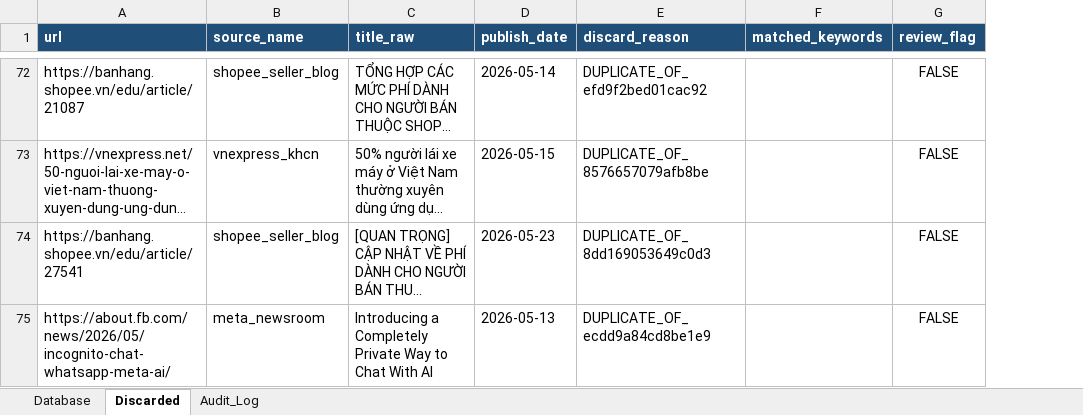
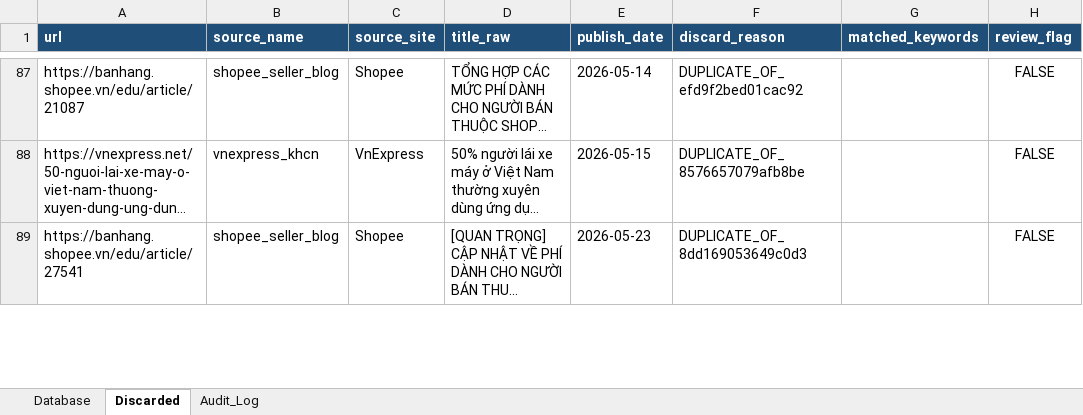
Before and after one commit to Hienhd15411/MR, an Excel workbook: output/raw_data.xlsx, sheet Discarded, drawn as a sheet; only a part is shown, gaps mark what is left out; long unchanged cells end in …; values as stored, in another font and other column widths than the file's, no borders; removed rows and columns are numbered as before the commit, all else as after; the diff covers the shown part only; the diff names each change by its address in the sheet, - before the commit and + after, or states it on an @@ line.

```diff
--- a/output/raw_data.xlsx (sheet Discarded)
+++ b/output/raw_data.xlsx (sheet Discarded)
+column C (source_site), rows 87-89: Shopee | VnExpress | Shopee
-row 75: https://about.fb.com/news/2026/05/incognito-chat-whatsapp-meta-ai/ | meta_newsroom | Introducing a Completely Private Way to Chat With AI | 2026-05-13 | DUPLICATE_OF_ecdd9a84cd8be1e9 |  | FALSE
```
Also changed, not shown: 24 added rows and 5 removed rows elsewhere in this sheet, sheet Database, sheet Audit_Log, 25 other files.
